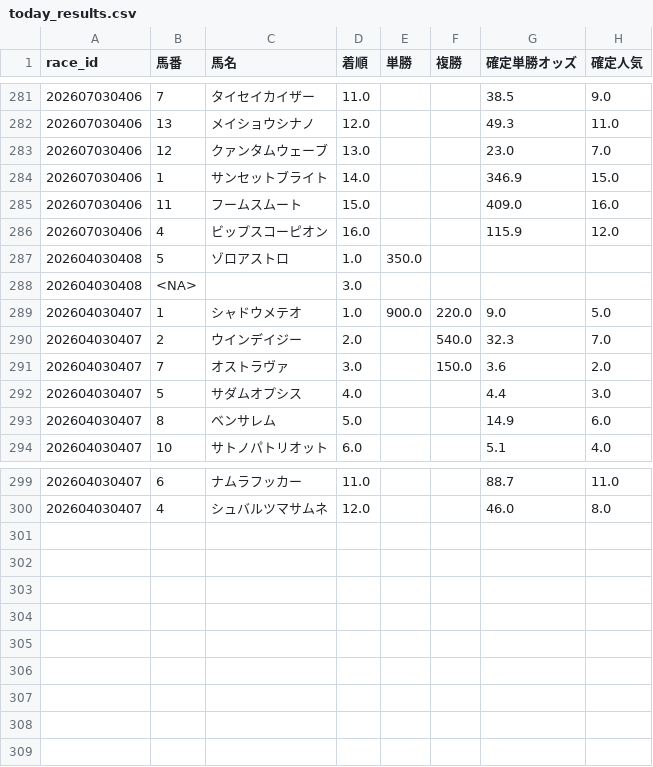
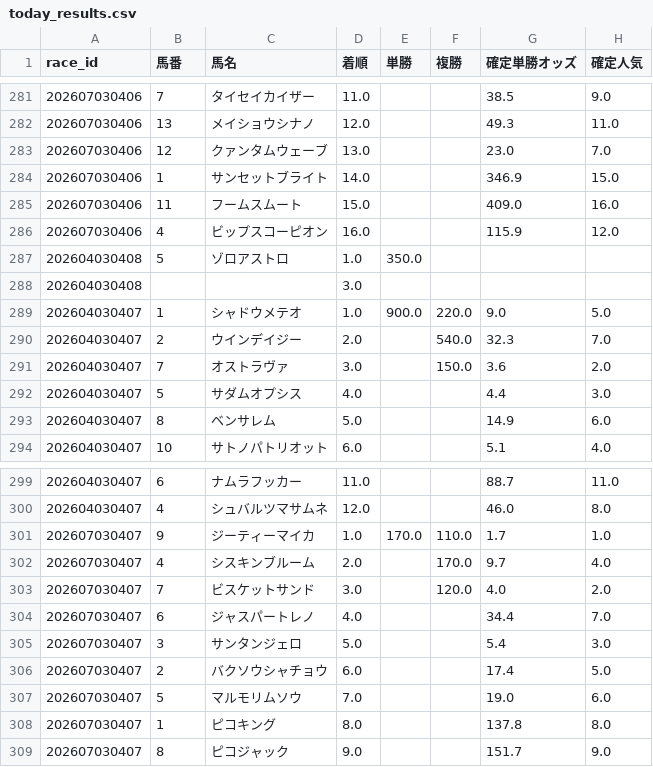
Before and after one commit to fu-ga306/keiba-ai, a CSV file: today_results.csv, drawn as a sheet; only a part is shown, gaps mark what is left out.

```diff
--- a/today_results.csv
+++ b/today_results.csv
@@ -287,3 +287,3 @@
 202604030408,5,ゾロアストロ,1.0,350.0,,,
-202604030408,<NA>,,3.0,,,,
+202604030408,,,3.0,,,,
 202604030407,1,シャドウメテオ,1.0,900.0,220.0,9.0,5.0
@@ -300 +300,10 @@
 202604030407,4,シュバルツマサムネ,12.0,,,46.0,8.0
+202607030407,9,ジーティーマイカ,1.0,170.0,110.0,1.7,1.0
+202607030407,4,シスキンブルーム,2.0,,170.0,9.7,4.0
+202607030407,7,ビスケットサンド,3.0,,120.0,4.0,2.0
+202607030407,6,ジャスパートレノ,4.0,,,34.4,7.0
+202607030407,3,サンタンジェロ,5.0,,,5.4,3.0
+202607030407,2,バクソウシャチョウ,6.0,,,17.4,5.0
+202607030407,5,マルモリムソウ,7.0,,,19.0,6.0
+202607030407,1,ピコキング,8.0,,,137.8,8.0
+202607030407,8,ピコジャック,9.0,,,151.7,9.0
```
Also changed, not shown: today_predictions.csv, 1 other file.
